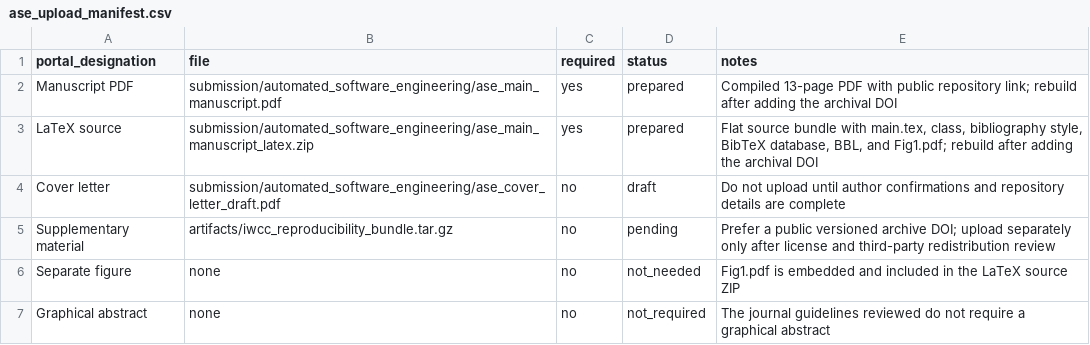
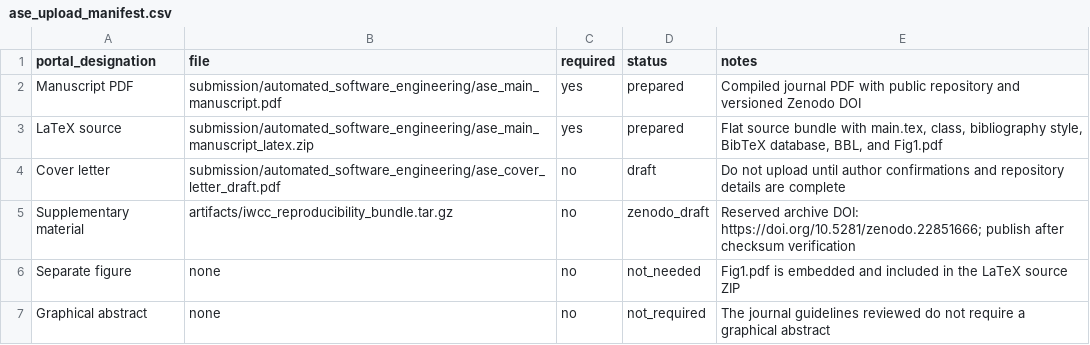
Before and after one commit to ls680/iwcc-agent-skill-contracts, a CSV file: submission/automated_software_engineering/ase_upload_manifest.csv, drawn as a sheet.

Commit message:
Add Zenodo archive DOI and release metadata

```diff
--- a/submission/automated_software_engineering/ase_upload_manifest.csv
+++ b/submission/automated_software_engineering/ase_upload_manifest.csv
@@ -1,6 +1,6 @@
 portal_designation,file,required,status,notes
-Manuscript PDF,submission/automated_software_engineering/ase_main_manuscript.pdf,yes,prepared,"Compiled 13-page PDF with public repository link; rebuild after adding the archival DOI"
-LaTeX source,submission/automated_software_engineering/ase_main_manuscript_latex.zip,yes,prepared,"Flat source bundle with main.tex, class, bibliography style, BibTeX database, BBL, and Fig1.pdf; rebuild after adding the archival DOI"
+Manuscript PDF,submission/automated_software_engineering/ase_main_manuscript.pdf,yes,prepared,"Compiled journal PDF with public repository and versioned Zenodo DOI"
+LaTeX source,submission/automated_software_engineering/ase_main_manuscript_latex.zip,yes,prepared,"Flat source bundle with main.tex, class, bibliography style, BibTeX database, BBL, and Fig1.pdf"
 Cover letter,submission/automated_software_engineering/ase_cover_letter_draft.pdf,no,draft,"Do not upload until author confirmations and repository details are complete"
-Supplementary material,artifacts/iwcc_reproducibility_bundle.tar.gz,no,pending,"Prefer a public versioned archive DOI; upload separately only after license and third-party redistribution review"
+Supplementary material,artifacts/iwcc_reproducibility_bundle.tar.gz,no,zenodo_draft,"Reserved archive DOI: https://doi.org/10.5281/zenodo.22851666; publish after checksum verification"
 Separate figure,none,no,not_needed,"Fig1.pdf is embedded and included in the LaTeX source ZIP"
```
Also changed, not shown: 20 other files.
